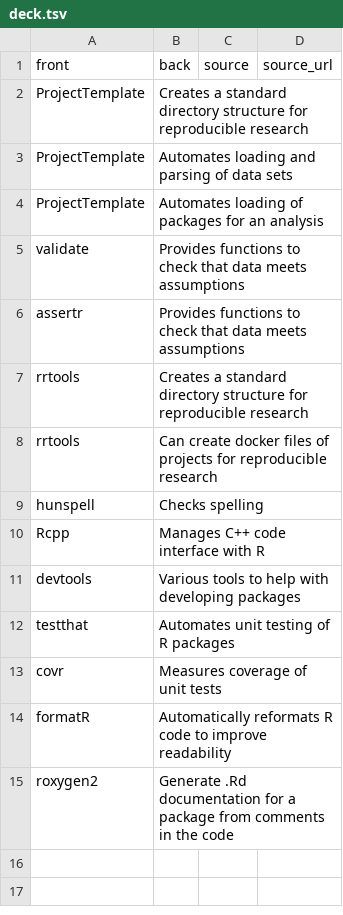
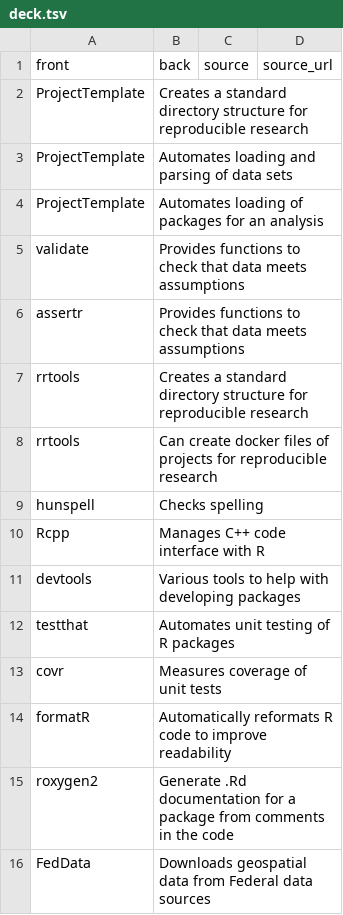
Before and after one commit to zachary-foster/r_packages, a TSV file: deck.tsv, drawn as a sheet.

Commit message:
added cards

```diff
--- a/deck.tsv
+++ b/deck.tsv
@@ -15 +15,2 @@ formatR	Automatically reformats R code to improve readability
 roxygen2	Generate .Rd documentation for a package from comments in the code		
+FedData	Downloads geospatial data from Federal data sources		
```
